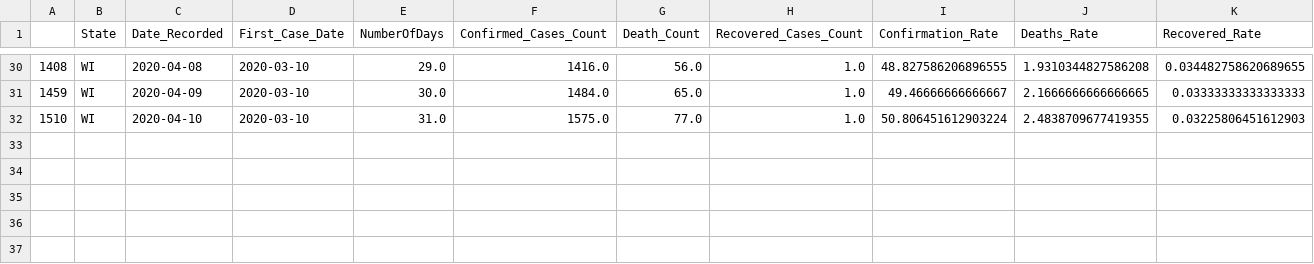
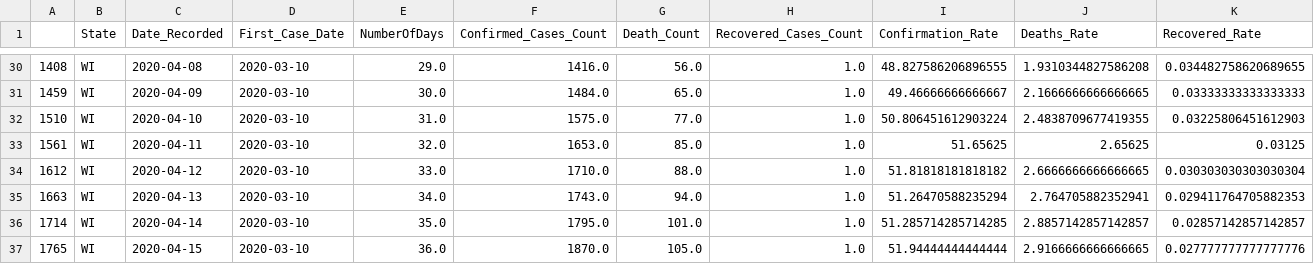
Before and after one commit to adanque/COVID19, a CSV file: DataReports/covid19_by_State_WI_rpt.csv, drawn as a sheet; only a part is shown, gaps mark what is left out; the diff names each change by its address in the sheet, - before the commit and + after, or states it on an @@ line.

```diff
--- a/DataReports/covid19_by_State_WI_rpt.csv
+++ b/DataReports/covid19_by_State_WI_rpt.csv
+row 33: 1561 | WI | 2020-04-11 | 2020-03-10 | 32.0 | 1653.0 | 85.0 | 1.0 | 51.65625 | 2.65625 | 0.03125
+row 34: 1612 | WI | 2020-04-12 | 2020-03-10 | 33.0 | 1710.0 | 88.0 | 1.0 | 51.81818181818182 | 2.6666666666666665 | 0.030303030303030304
+row 35: 1663 | WI | 2020-04-13 | 2020-03-10 | 34.0 | 1743.0 | 94.0 | 1.0 | 51.26470588235294 | 2.764705882352941 | 0.029411764705882353
+row 36: 1714 | WI | 2020-04-14 | 2020-03-10 | 35.0 | 1795.0 | 101.0 | 1.0 | 51.285714285714285 | 2.8857142857142857 | 0.02857142857142857
+row 37: 1765 | WI | 2020-04-15 | 2020-03-10 | 36.0 | 1870.0 | 105.0 | 1.0 | 51.94444444444444 | 2.9166666666666665 | 0.027777777777777776
```
Also changed, not shown: DataReports/covid19_by_State_AZ_rpt.csv, DataReports/covid19_by_State_CA_rpt.csv, 56 other files.
